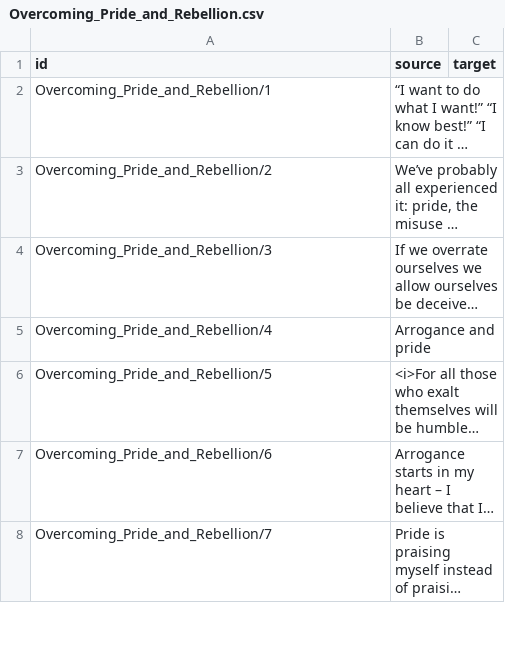
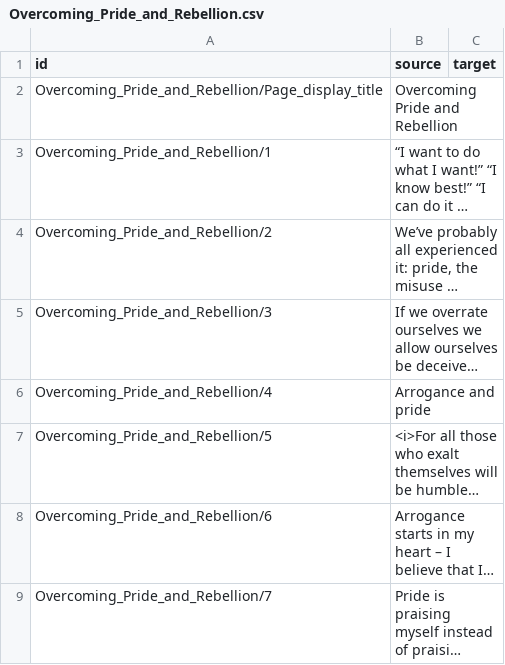
Before and after one commit to 4training/4training-aquilla, a CSV file: aquilla/Overcoming_Pride_and_Rebellion.csv, drawn as a sheet; only a part is shown; long unchanged cells end in …; the diff names each change by its address in the sheet, - before the commit and + after, or states it on an @@ line.

```diff
--- a/aquilla/Overcoming_Pride_and_Rebellion.csv
+++ b/aquilla/Overcoming_Pride_and_Rebellion.csv
+row 2: Overcoming_Pride_and_Rebellion/Page_display_title | Overcoming Pride and Rebellion
```
Also changed, not shown: aquilla/Getting_Rid_of_Colored_Lenses.csv, aquilla/The_Role_of_a_Helper_in_Prayer.csv, 10 other files.
